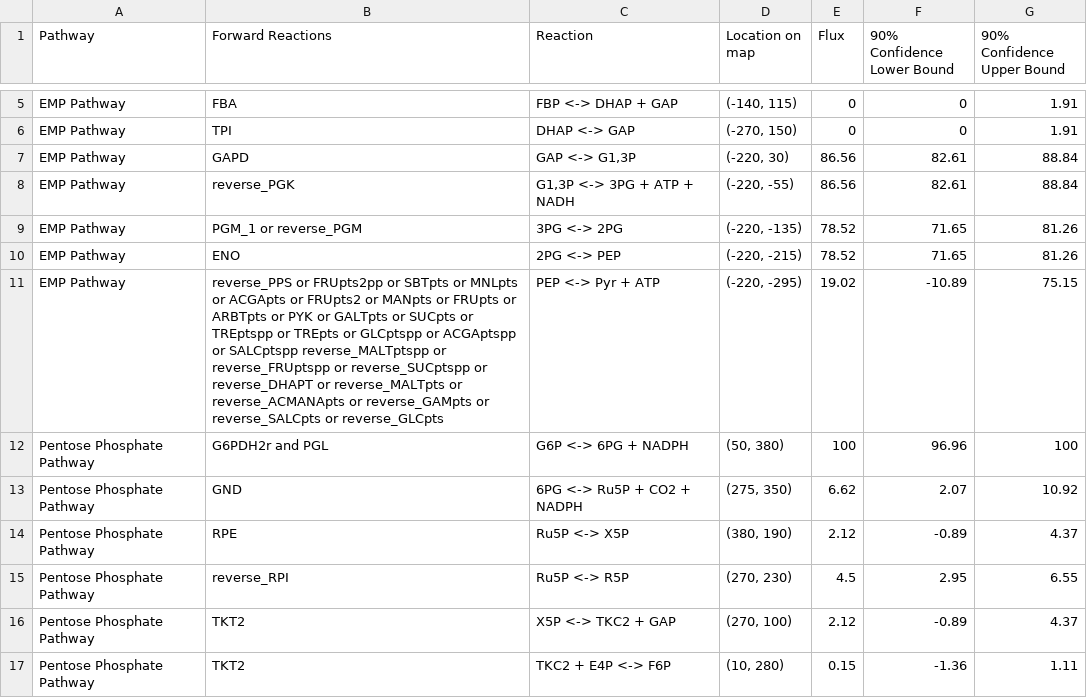
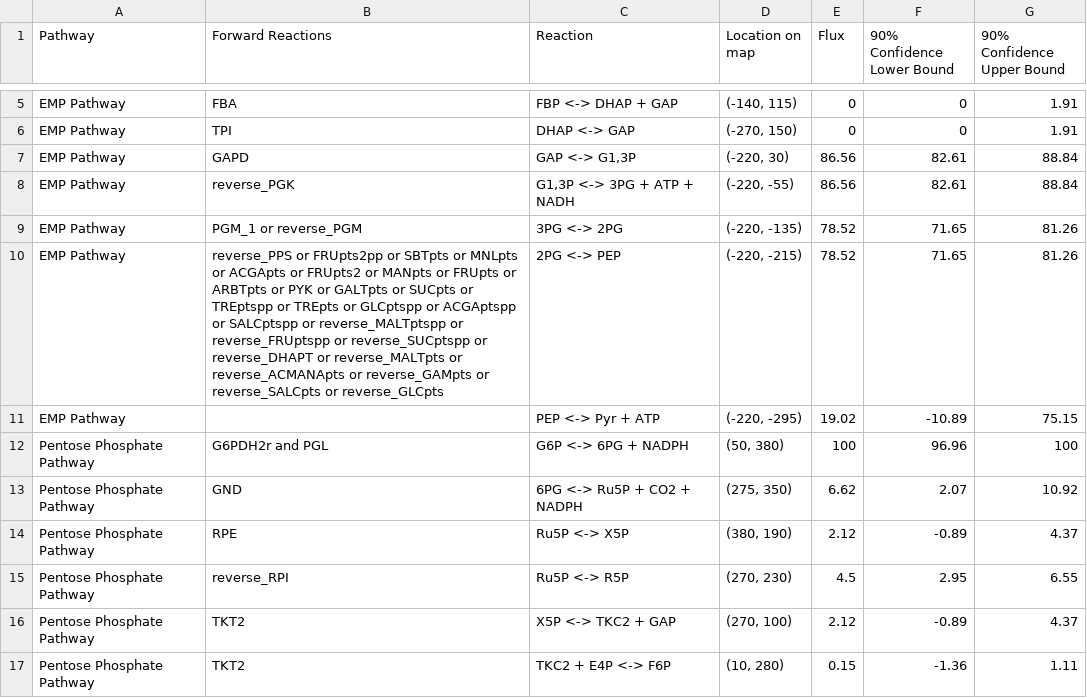
Before and after one commit to LBLQMM/RhodococcusGSM, a CSV file: Biodesign_gr/13C_flux_data/13C_glucose_flux_data.csv, drawn as a sheet; only a part is shown, gaps mark what is left out.

```diff
--- a/Biodesign_gr/13C_flux_data/13C_glucose_flux_data.csv
+++ b/Biodesign_gr/13C_flux_data/13C_glucose_flux_data.csv
@@ -9,4 +9,4 @@ EMP Pathway,reverse_PGK,"G1,3P <-> 3PG + ATP + NADH","(-220, -55)",86.56,82.61,8
 EMP Pathway,PGM_1 or reverse_PGM,3PG <-> 2PG,"(-220, -135)",78.52,71.65,81.26
-EMP Pathway,ENO,2PG <-> PEP,"(-220, -215)",78.52,71.65,81.26
-EMP Pathway,reverse_PPS or FRUpts2pp or SBTpts or MNLpts or ACGApts or FRUpts2 or MANpts or FRUpts or ARBTpts or PYK or GALTpts or SUCpts or TREptspp or TREpts or GLCptspp or ACGAptspp or SALCptspp reverse_MALTptspp or reverse_FRUptspp or reverse_SUCptspp or reverse_DHAPT or reverse_MALTpts or reverse_ACMANApts or reverse_GAMpts or reverse_SALCpts or reverse_GLCpts,PEP <-> Pyr + ATP,"(-220, -295)",19.02,-10.89,75.15
+EMP Pathway,reverse_PPS or FRUpts2pp or SBTpts or MNLpts or ACGApts or FRUpts2 or MANpts or FRUpts or ARBTpts or PYK or GALTpts or SUCpts or TREptspp or TREpts or GLCptspp or ACGAptspp or SALCptspp or reverse_MALTptspp or reverse_FRUptspp or reverse_SUCptspp or reverse_DHAPT or reverse_MALTpts or reverse_ACMANApts or reverse_GAMpts or reverse_SALCpts or reverse_GLCpts,2PG <-> PEP,"(-220, -215)",78.52,71.65,81.26
+EMP Pathway,,PEP <-> Pyr + ATP,"(-220, -295)",19.02,-10.89,75.15
 Pentose Phosphate Pathway,G6PDH2r and PGL,G6P <-> 6PG + NADPH,"(50, 380)",100,96.96,100
```
Also changed, not shown: 6 other files.
